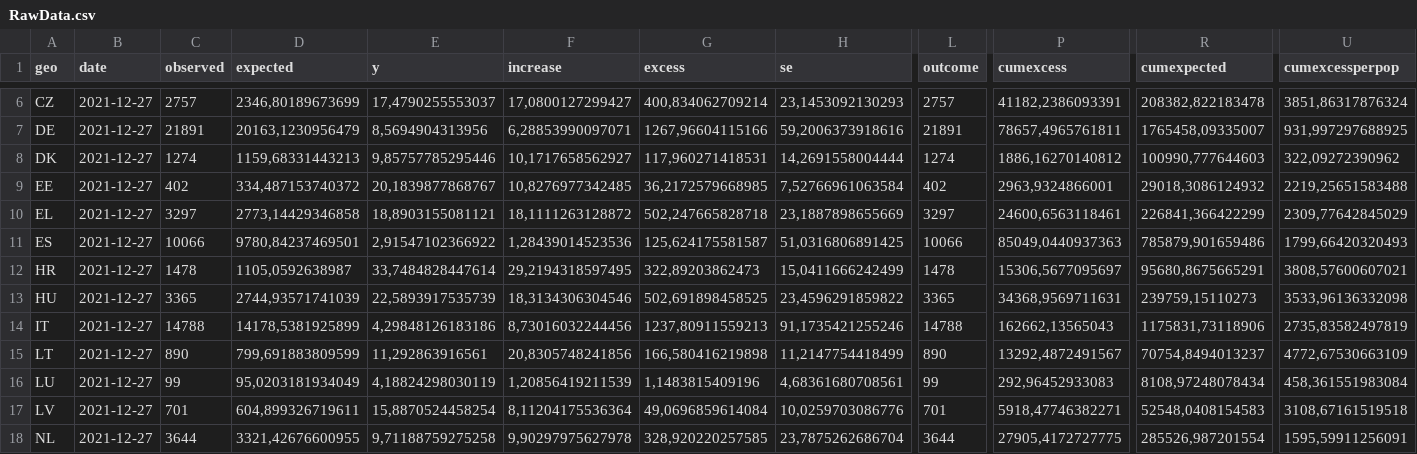
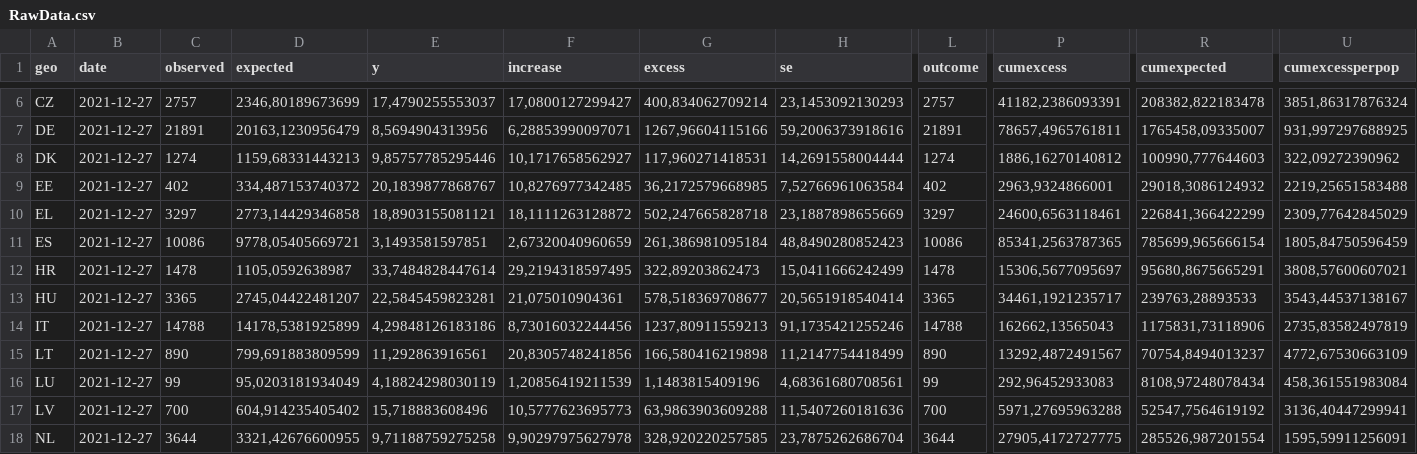
Before and after one commit to ferenci-tamas/GondolatokAJarvanyElleniVedekezesErtekeleserolEsAJarvanyHatasanakVizsgalatarol, a CSV file: RawData.csv, drawn as a sheet; only a part is shown, gaps mark what is left out; the diff covers the shown part only; the diff names each change by its address in the sheet, - before the commit and + after, or states it on an @@ line.

```diff
--- a/RawData.csv
+++ b/RawData.csv
-C11 (observed): 10066
+C11 (observed): 10086
-D11 (expected): 9780,84237469501
+D11 (expected): 9778,05405669721
-E11 (y): 2,91547102366922
+E11 (y): 3,1493581597851
-F11 (increase): 1,28439014523536
+F11 (increase): 2,67320040960659
-G11 (excess): 125,624175581587
+G11 (excess): 261,386981095184
-H11 (se): 51,0316806891425
+H11 (se): 48,8490280852423
-L11 (outcome): 10066
+L11 (outcome): 10086
-P11 (cumexcess): 85049,0440937363
+P11 (cumexcess): 85341,2563787365
-R11 (cumexpected): 785879,901659486
+R11 (cumexpected): 785699,965666154
-U11 (cumexcessperpop): 1799,66420320493
+U11 (cumexcessperpop): 1805,84750596459
-D13 (expected): 2744,93571741039
+D13 (expected): 2745,04422481207
-E13 (y): 22,5893917535739
+E13 (y): 22,5845459823281
-F13 (increase): 18,3134306304546
+F13 (increase): 21,075010904361
-G13 (excess): 502,691898458525
+G13 (excess): 578,518369708677
-H13 (se): 23,4596291859822
+H13 (se): 20,5651918540414
-P13 (cumexcess): 34368,9569711631
+P13 (cumexcess): 34461,1921235717
-R13 (cumexpected): 239759,15110273
+R13 (cumexpected): 239763,28893533
-U13 (cumexcessperpop): 3533,96136332098
+U13 (cumexcessperpop): 3543,44537138167
-C17 (observed): 701
+C17 (observed): 700
-D17 (expected): 604,899326719611
+D17 (expected): 604,914235405402
-E17 (y): 15,8870524458254
+E17 (y): 15,718883608496
-F17 (increase): 8,11204175536364
+F17 (increase): 10,5777623695773
-G17 (excess): 49,0696859614084
+G17 (excess): 63,9863903609288
-H17 (se): 10,0259703086776
+H17 (se): 11,5407260181636
-L17 (outcome): 701
+L17 (outcome): 700
-P17 (cumexcess): 5918,47746382271
+P17 (cumexcess): 5971,27695963288
-R17 (cumexpected): 52548,0408154583
+R17 (cumexpected): 52547,7564619192
-U17 (cumexcessperpop): 3108,67161519518
+U17 (cumexcessperpop): 3136,40447299941
```
Also changed, not shown: 52 edited cells elsewhere in this file, 12 other files.
